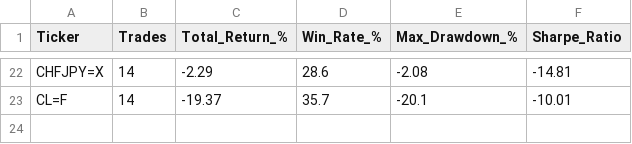
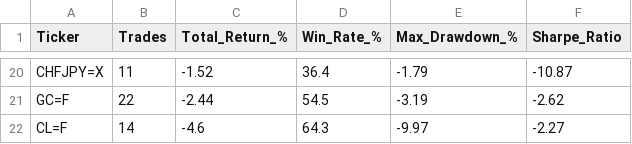
Before and after one commit to victorlemasi/HMM-CODE, a CSV file: backtest_results.csv, drawn as a sheet; only a part is shown, gaps mark what is left out; addresses are those after the commit; the diff covers the shown part only; the diff names each change by its address in the sheet, - before the commit and + after, or states it on an @@ line.

```diff
--- a/backtest_results.csv
+++ b/backtest_results.csv
-B20 (Trades): 14
+B20 (Trades): 11
-C20 (Total_Return_%): -2.29
+C20 (Total_Return_%): -1.52
-D20 (Win_Rate_%): 28.6
+D20 (Win_Rate_%): 36.4
-E20 (Max_Drawdown_%): -2.08
+E20 (Max_Drawdown_%): -1.79
-F20 (Sharpe_Ratio): -14.81
+F20 (Sharpe_Ratio): -10.87
+row 21: GC=F | 22 | -2.44 | 54.5 | -3.19 | -2.62
-C22 (Total_Return_%): -19.37
+C22 (Total_Return_%): -4.6
-D22 (Win_Rate_%): 35.7
+D22 (Win_Rate_%): 64.3
-E22 (Max_Drawdown_%): -20.1
+E22 (Max_Drawdown_%): -9.97
-F22 (Sharpe_Ratio): -10.01
+F22 (Sharpe_Ratio): -2.27
```
Also changed, not shown: 9 added rows, 11 removed rows and 41 edited cells elsewhere in this file, analysis_summary.csv, backtest_trade_log.csv, 3 other files.
